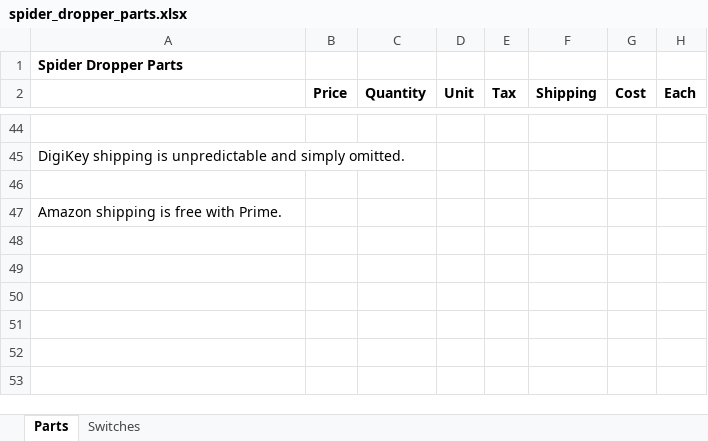
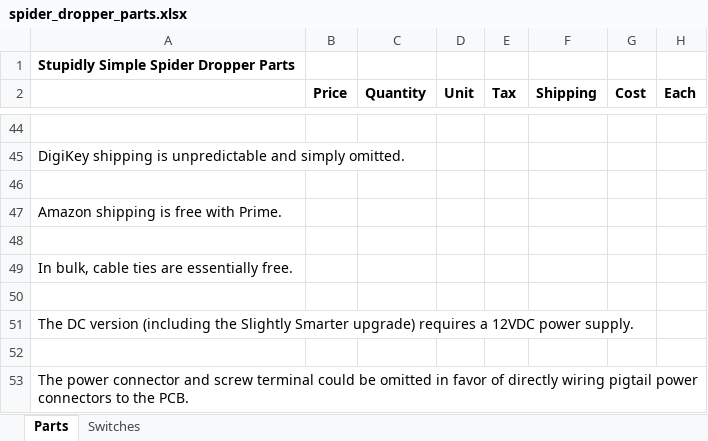
Before and after one commit to aidtopia/spider_dropper, an Excel workbook: parts/spider_dropper_parts.xlsx, sheet Parts, drawn as a sheet; only a part is shown, gaps mark what is left out; values as stored, in another font and other column widths than the file's, no borders; rows hold the shown columns only; the diff covers the shown part only; the diff names each change by its address in the sheet, - before the commit and + after, or states it on an @@ line.

Commit message:
Updated the parts spreadsheet.

```diff
--- a/parts/spider_dropper_parts.xlsx (sheet Parts)
+++ b/parts/spider_dropper_parts.xlsx (sheet Parts)
-A1: Spider Dropper Parts
+A1: Stupidly Simple Spider Dropper Parts
+row 48: (empty)
+row 49: In bulk, cable ties are essentially free.
+row 50: (empty)
+row 51: The DC version (including the Slightly Smarter upgrade) requires a 12VDC power supply.
+row 52: (empty)
+row 53: The power connector and screw terminal could be omitted in favor of directly wiring pigtail power connectors to the PCB.
```
Also changed, not shown: 4 added rows, 4 removed rows, 13 edited cells and cell formats elsewhere in this sheet.
